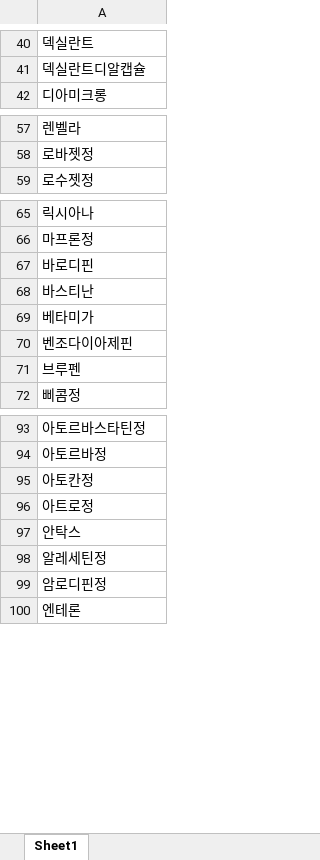
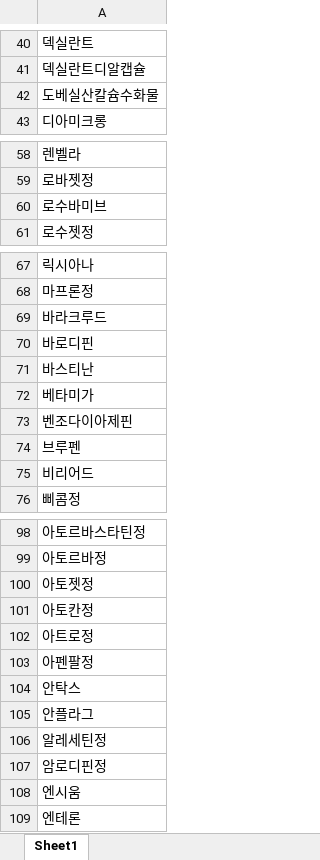
Before and after one commit to rkiee/project-emr2kcd-dataset, an Excel workbook: dictionary_medication.xlsx, sheet Sheet1, drawn as a sheet; only a part is shown, gaps mark what is left out; values as stored, in another font and other column widths than the file's, no borders; the diff covers the shown part only; the diff names each change by its address in the sheet, - before the commit and + after, or states it on an @@ line.

```diff
--- a/dictionary_medication.xlsx (sheet Sheet1)
+++ b/dictionary_medication.xlsx (sheet Sheet1)
+row 42: 도베실산칼슘수화물
+row 60: 로수바미브
+row 69: 바라크루드
+row 75: 비리어드
+row 100: 아토젯정
+row 103: 아펜팔정
+row 105: 안플라그
+row 108: 엔시움
```
Also changed, not shown: 3 added rows elsewhere in this sheet, dictionary.xlsx, stopwords.xlsx.
